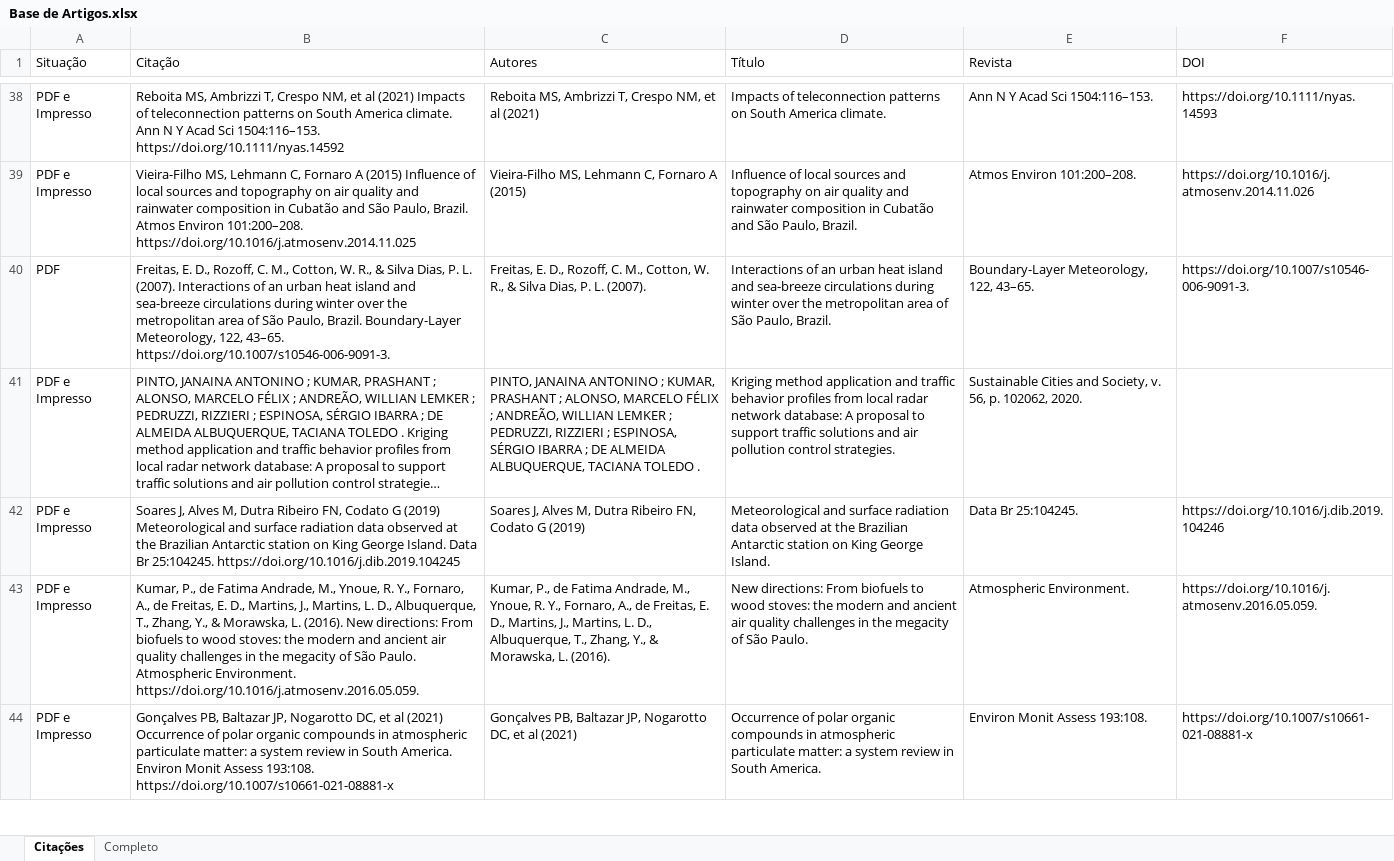
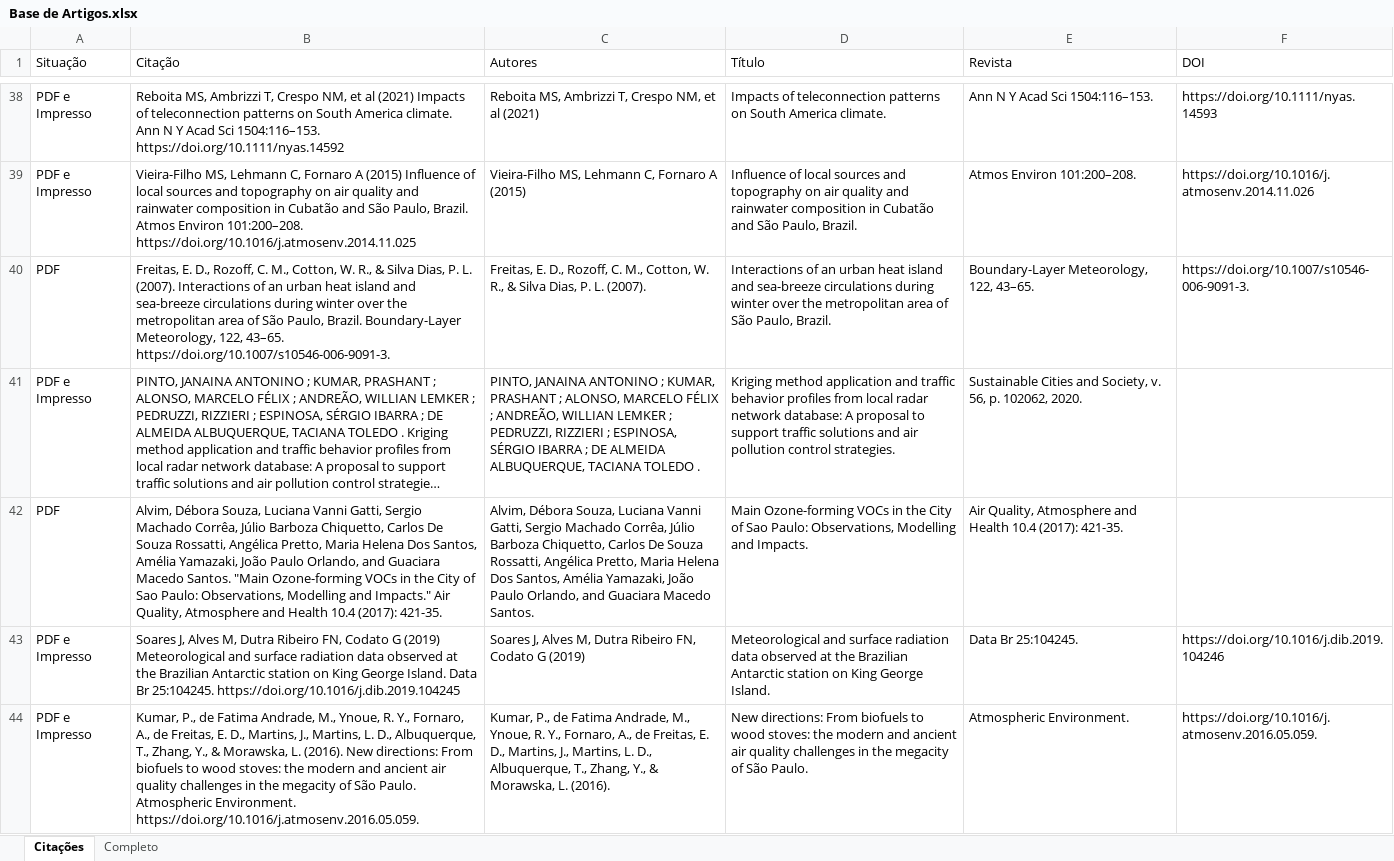
Before and after one commit to arthurboari/Arthur.Boari, an Excel workbook: Base de Artigos.xlsx, sheet Citações, drawn as a sheet; only a part is shown, gaps mark what is left out; the shorter side is filled out with more unchanged rows; long unchanged cells end in …; values as stored, in another font and other column widths than the file's, no borders; the diff names each change by its address in the sheet, - before the commit and + after, or states it on an @@ line.

```diff
--- a/Base de Artigos.xlsx (sheet Citações)
+++ b/Base de Artigos.xlsx (sheet Citações)
+row 42: PDF | Alvim, Débora Souza, Luciana Vanni Gatti, Sergio Machado Corrêa, Júlio Barboza Chiquetto, Carlos De Souza Rossatti, Angélica Pretto, Maria Helena Dos Santos, Amélia Yamazaki, João Paulo Orlando, and Guaciara Macedo Santos. "Main Ozone-forming VOCs in the City of Sao Paulo: Observations, Modelling and Impacts." Air Quality, Atmosphere and Health 10.4 (2017): 421-35. | Alvim, Débora Souza, Luciana Vanni Gatti, Sergio Machado Corrêa, Júlio Barboza Chiquetto, Carlos De Souza Rossatti, Angélica Pretto, Maria Helena Dos Santos, Amélia Yamazaki, João Paulo Orlando, and Guaciara Macedo Santos. | Main Ozone-forming VOCs in the City of Sao Paulo: Observations, Modelling and Impacts. | Air Quality, Atmosphere and Health 10.4 (2017): 421-35.
```
Also changed, not shown: 9 other files.
